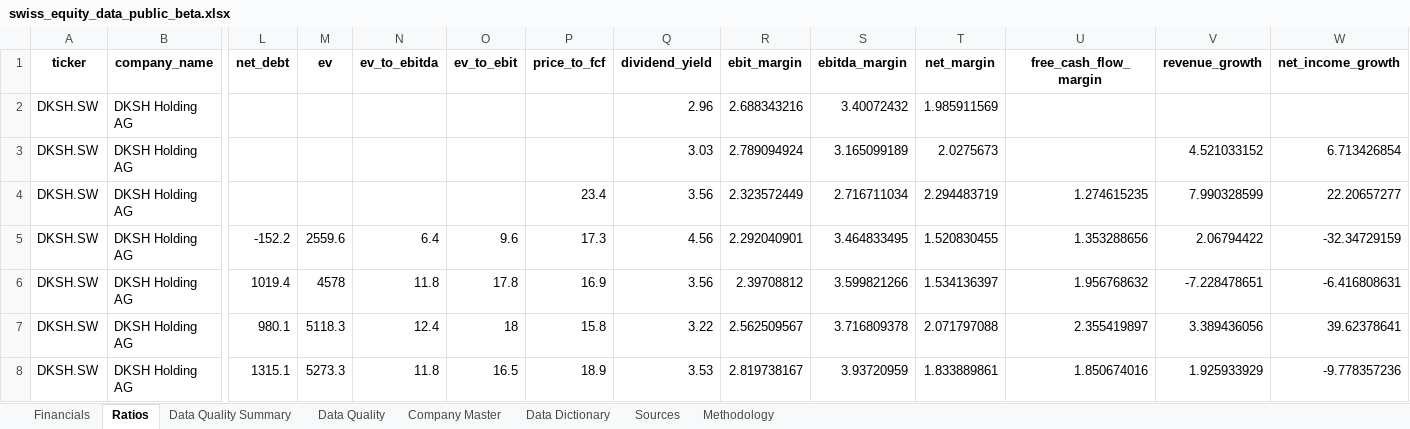
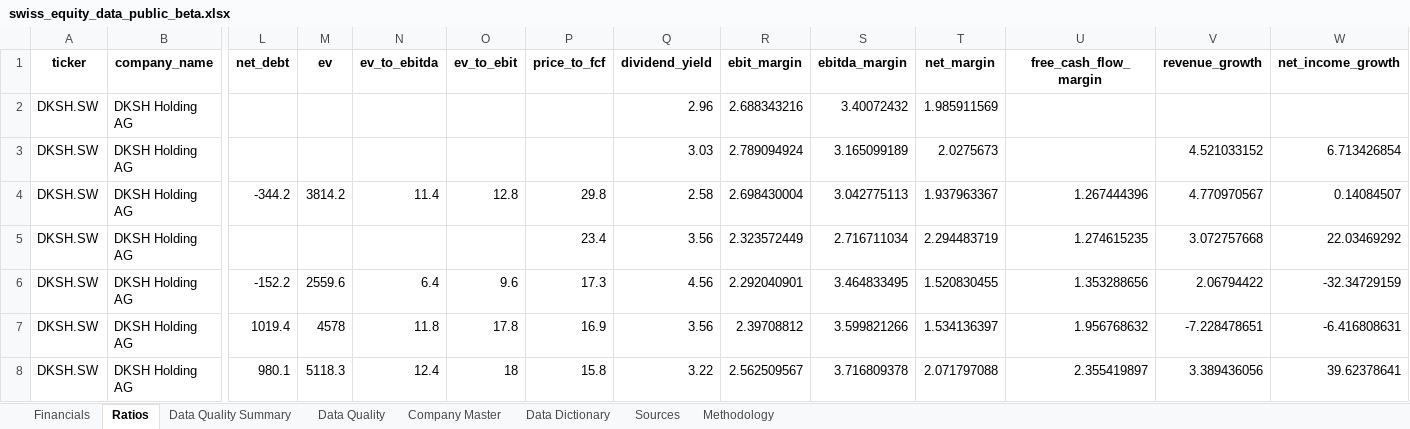
Before and after one commit to EMen11/swiss-equity-data-beta_v2, an Excel workbook: exports/swiss_equity_data_public_beta.xlsx, sheet Ratios, drawn as a sheet; only a part is shown, gaps mark what is left out; the shorter side is filled out with more unchanged rows; values as stored, in another font and other column widths than the file's, no borders; addresses are those after the commit; rows hold the shown columns only; the diff names each change by its address in the sheet, - before the commit and + after, or states it on an @@ line.

Commit message:
Update beta dataset with DKSH 2017 and source coverage

```diff
--- a/exports/swiss_equity_data_public_beta.xlsx (sheet Ratios)
+++ b/exports/swiss_equity_data_public_beta.xlsx (sheet Ratios)
+row 4: DKSH.SW | DKSH Holding AG | -344.2 | 3814.2 | 11.4 | 12.8 | 29.8 | 2.58 | 2.698430004 | 3.042775113 | 1.937963367 | 1.267444396 | 4.770970567 | 0.14084507
-V5 (revenue_growth): 7.990328599
+V5 (revenue_growth): 3.072757668
-W5 (net_income_growth): 22.20657277
+W5 (net_income_growth): 22.03469292
```
Also changed, not shown: sheet Sources, sheet Financials, sheet Data Quality Summary, sheet Company Master, 5 other files.
